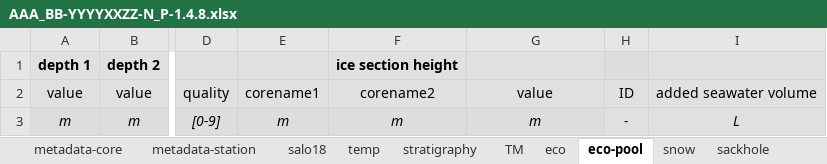
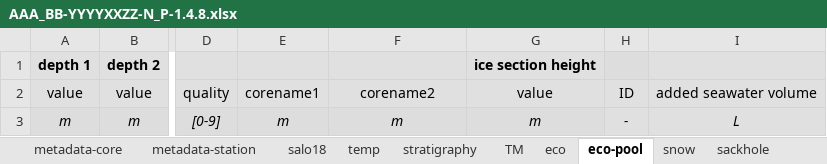
Before and after one commit to megavolts/PySIC, an Excel workbook: pysic/ressources/AAA_BB-YYYYXXZZ-N_P-1.4.8.xlsx, sheet eco-pool, drawn as a sheet; only a part is shown, gaps mark what is left out; values as stored, in another font and other column widths than the file's, no borders; the diff names each change by its address in the sheet, - before the commit and + after, or states it on an @@ line.

```diff
--- a/pysic/ressources/AAA_BB-YYYYXXZZ-N_P-1.4.8.xlsx (sheet eco-pool)
+++ b/pysic/ressources/AAA_BB-YYYYXXZZ-N_P-1.4.8.xlsx (sheet eco-pool)
-F1: ice section height
+F1: (empty)
-G1: (empty)
+G1: ice section height
```
Also changed, not shown: 1 other file.
